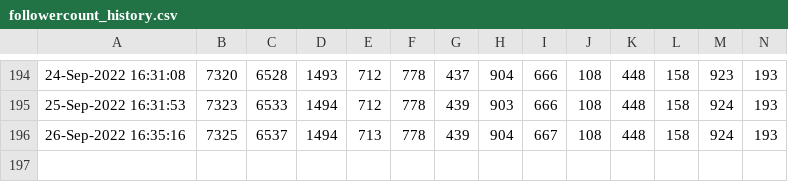
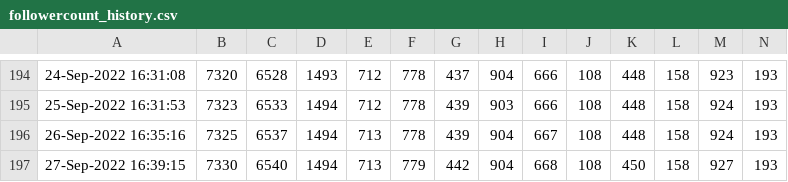
Before and after one commit to minoue-xx/Track-number-of-followers-using-Twitter-API, a CSV file: followercount_history.csv, drawn as a sheet; only a part is shown, gaps mark what is left out; rows hold the shown columns only; the diff names each change by its address in the sheet, - before the commit and + after, or states it on an @@ line.

Commit message:
Follower count history Updated by github-actions

```diff
--- a/followercount_history.csv
+++ b/followercount_history.csv
+row 197: 27-Sep-2022 16:39:15 | 7330 | 6540 | 1494 | 713 | 779 | 442 | 904 | 668 | 108 | 450 | 158 | 927 | 193
```
Also changed, not shown: uniquefollowercount_history.csv, 1 other file.
